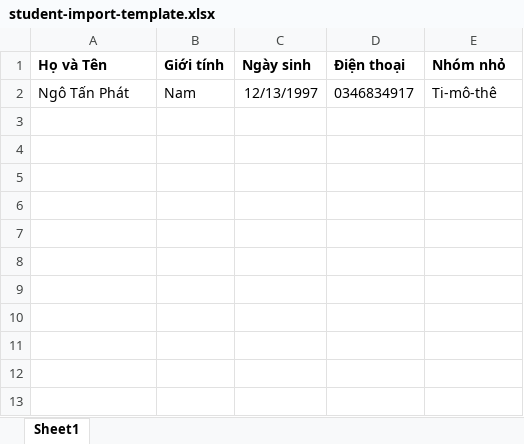
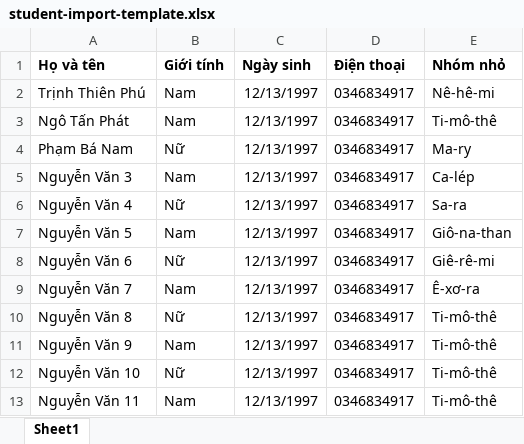
Before and after one commit to ngotanphatcareers-ntp/TKH-2026-System, an Excel workbook: TKH_SYSTEM/frontend/templates/student-import-template.xlsx, sheet Sheet1, drawn as a sheet; values as stored, in another font and other column widths than the file's, no borders; the diff names each change by its address in the sheet, - before the commit and + after, or states it on an @@ line.

Commit message:
Mô tả thay đổi

```diff
--- a/TKH_SYSTEM/frontend/templates/student-import-template.xlsx (sheet Sheet1)
+++ b/TKH_SYSTEM/frontend/templates/student-import-template.xlsx (sheet Sheet1)
-A1: Họ và Tên
+A1: Họ và tên
+row 2: Trịnh Thiên Phú | Nam | 12/13/1997 | 0346834917 | Nê-hê-mi
+row 4: Phạm Bá Nam | Nữ | 12/13/1997 | 0346834917 | Ma-ry
+row 5: Nguyễn Văn 3 | Nam | 12/13/1997 | 0346834917 | Ca-lép
+row 6: Nguyễn Văn 4 | Nữ | 12/13/1997 | 0346834917 | Sa-ra
+row 7: Nguyễn Văn 5 | Nam | 12/13/1997 | 0346834917 | Giô-na-than
+row 8: Nguyễn Văn 6 | Nữ | 12/13/1997 | 0346834917 | Giê-rê-mi
+row 9: Nguyễn Văn 7 | Nam | 12/13/1997 | 0346834917 | Ê-xơ-ra
+row 10: Nguyễn Văn 8 | Nữ | 12/13/1997 | 0346834917 | Ti-mô-thê
+row 11: Nguyễn Văn 9 | Nam | 12/13/1997 | 0346834917 | Ti-mô-thê
+row 12: Nguyễn Văn 10 | Nữ | 12/13/1997 | 0346834917 | Ti-mô-thê
+row 13: Nguyễn Văn 11 | Nam | 12/13/1997 | 0346834917 | Ti-mô-thê
```
